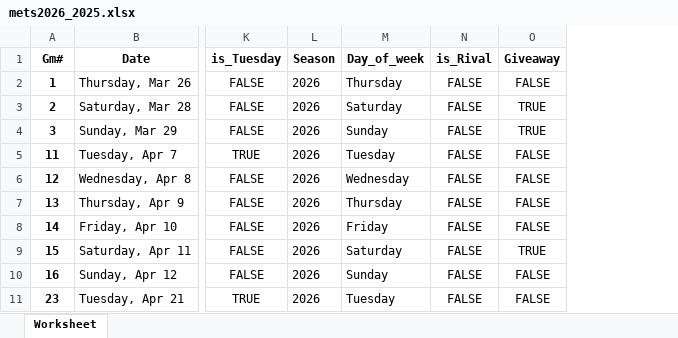
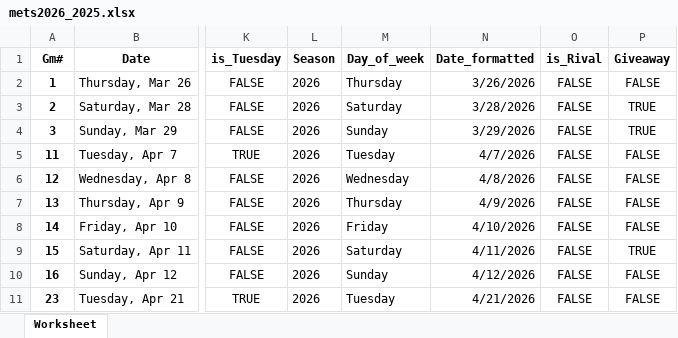
Before and after one commit to b-rubinstein/organizational_finance, an Excel workbook: mets2026_2025.xlsx, sheet Worksheet, drawn as a sheet; only a part is shown, gaps mark what is left out; values as stored, in another font and other column widths than the file's, no borders; the diff names each change by its address in the sheet, - before the commit and + after, or states it on an @@ line.

Commit message:
updated data

```diff
--- a/mets2026_2025.xlsx (sheet Worksheet)
+++ b/mets2026_2025.xlsx (sheet Worksheet)
+column N (Date_formatted), rows 2-11: 3/26/2026 | 3/28/2026 | 3/29/2026 | 4/7/2026 | 4/8/2026 | 4/9/2026 | 4/10/2026 | 4/11/2026 | 4/12/2026 | 4/21/2026
```
Also changed, not shown: 1 other file.
